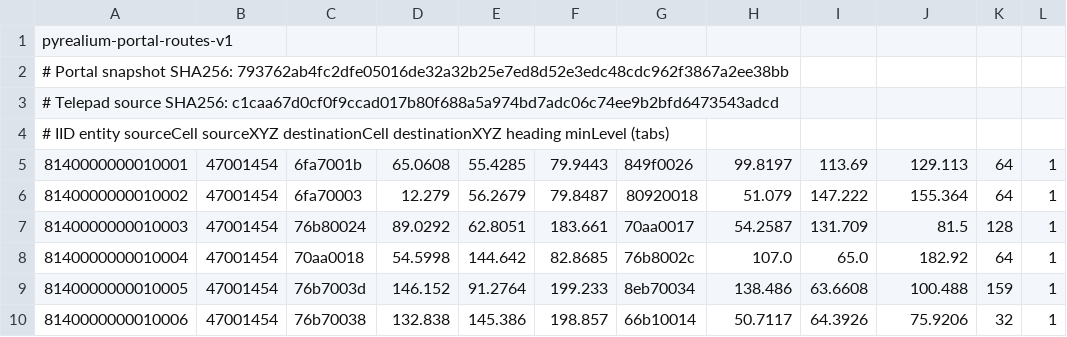
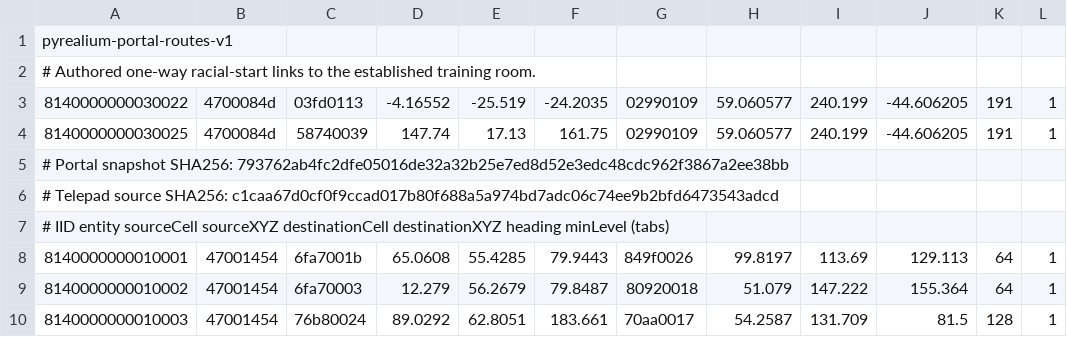
Before and after one commit to Vanquish-6/Pyrealium, a TSV file: emulator/content/portal-routes.tsv, drawn as a sheet; only a part is shown; the shorter side is filled out with more unchanged rows.

```diff
--- a/emulator/content/portal-routes.tsv
+++ b/emulator/content/portal-routes.tsv
@@ -1,2 +1,5 @@
 pyrealium-portal-routes-v1
+# Authored one-way racial-start links to the established training room.
+8140000000030022	4700084d	03fd0113	-4.16552	-25.519	-24.2035	02990109	59.060577	240.199	-44.606205	191	1
+8140000000030025	4700084d	58740039	147.74	17.13	161.75	02990109	59.060577	240.199	-44.606205	191	1
 # Portal snapshot SHA256: 793762ab4fc2dfe05016de32a32b25e7ed8d52e3edc48cdc962f3867a2ee38bb
```
Also changed, not shown: emulator/content/training-world.tsv, 1 other file.
